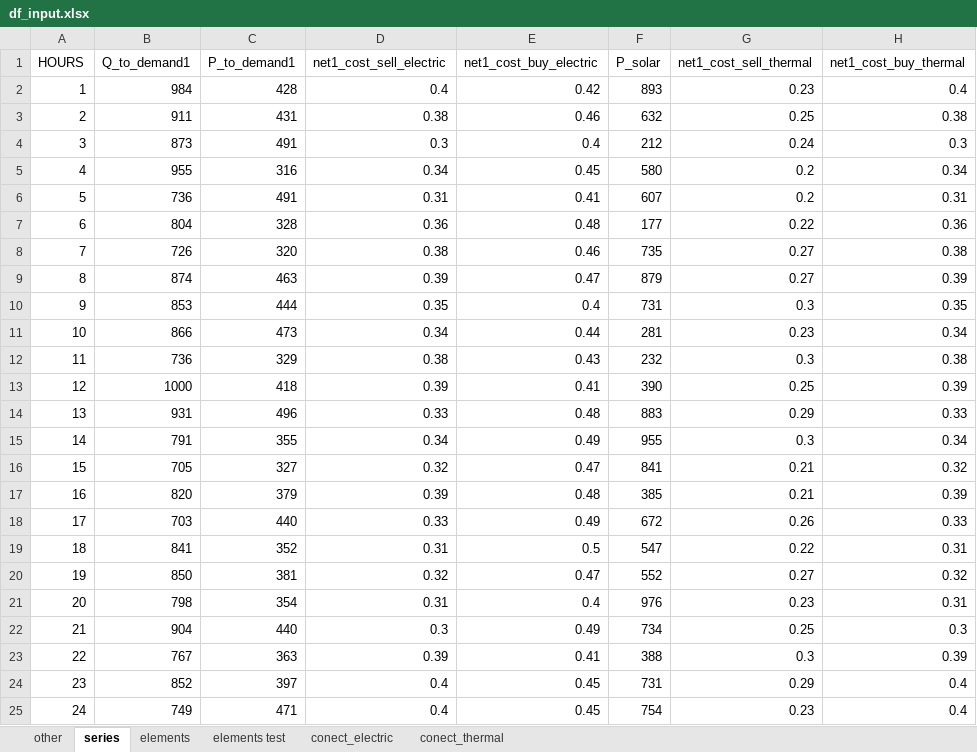
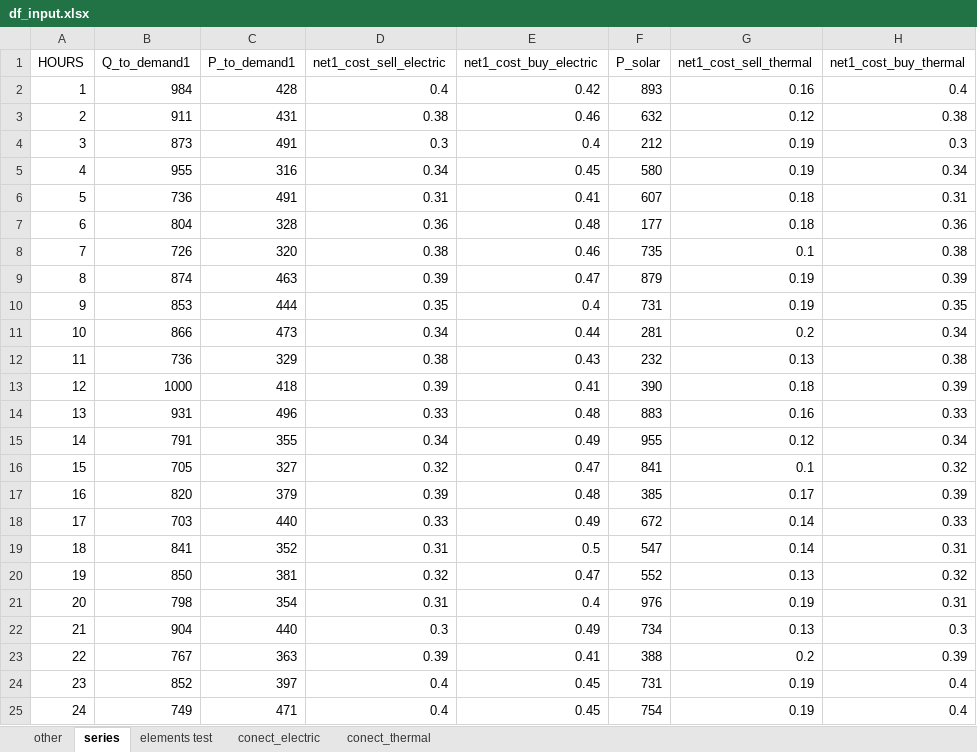
Before and after one commit to christianLeomil/masterthesis, an Excel workbook: input/df_input.xlsx, sheet series, drawn as a sheet; values as stored, in another font and other column widths than the file's, no borders; the diff names each change by its address in the sheet, - before the commit and + after, or states it on an @@ line.

Commit message:
corrected problem calculating costs

```diff
--- a/input/df_input.xlsx (sheet series)
+++ b/input/df_input.xlsx (sheet series)
-sheet tab: elements
-G2 (net1_cost_sell_thermal): 0.23
+G2 (net1_cost_sell_thermal): 0.16
-G3 (net1_cost_sell_thermal): 0.25
+G3 (net1_cost_sell_thermal): 0.12
-G4 (net1_cost_sell_thermal): 0.24
+G4 (net1_cost_sell_thermal): 0.19
-G5 (net1_cost_sell_thermal): 0.2
+G5 (net1_cost_sell_thermal): 0.19
-G6 (net1_cost_sell_thermal): 0.2
+G6 (net1_cost_sell_thermal): 0.18
-G7 (net1_cost_sell_thermal): 0.22
+G7 (net1_cost_sell_thermal): 0.18
-G8 (net1_cost_sell_thermal): 0.27
+G8 (net1_cost_sell_thermal): 0.1
-G9 (net1_cost_sell_thermal): 0.27
+G9 (net1_cost_sell_thermal): 0.19
-G10 (net1_cost_sell_thermal): 0.3
+G10 (net1_cost_sell_thermal): 0.19
-G11 (net1_cost_sell_thermal): 0.23
+G11 (net1_cost_sell_thermal): 0.2
-G12 (net1_cost_sell_thermal): 0.3
+G12 (net1_cost_sell_thermal): 0.13
-G13 (net1_cost_sell_thermal): 0.25
+G13 (net1_cost_sell_thermal): 0.18
-G14 (net1_cost_sell_thermal): 0.29
+G14 (net1_cost_sell_thermal): 0.16
-G15 (net1_cost_sell_thermal): 0.3
+G15 (net1_cost_sell_thermal): 0.12
-G16 (net1_cost_sell_thermal): 0.21
+G16 (net1_cost_sell_thermal): 0.1
-G17 (net1_cost_sell_thermal): 0.21
+G17 (net1_cost_sell_thermal): 0.17
-G18 (net1_cost_sell_thermal): 0.26
+G18 (net1_cost_sell_thermal): 0.14
-G19 (net1_cost_sell_thermal): 0.22
+G19 (net1_cost_sell_thermal): 0.14
-G20 (net1_cost_sell_thermal): 0.27
+G20 (net1_cost_sell_thermal): 0.13
-G21 (net1_cost_sell_thermal): 0.23
+G21 (net1_cost_sell_thermal): 0.19
-G22 (net1_cost_sell_thermal): 0.25
+G22 (net1_cost_sell_thermal): 0.13
-G23 (net1_cost_sell_thermal): 0.3
+G23 (net1_cost_sell_thermal): 0.2
-G24 (net1_cost_sell_thermal): 0.29
+G24 (net1_cost_sell_thermal): 0.19
-G25 (net1_cost_sell_thermal): 0.23
+G25 (net1_cost_sell_thermal): 0.19
```
Also changed, not shown: output/df_aux.xlsx, 10 other files.
